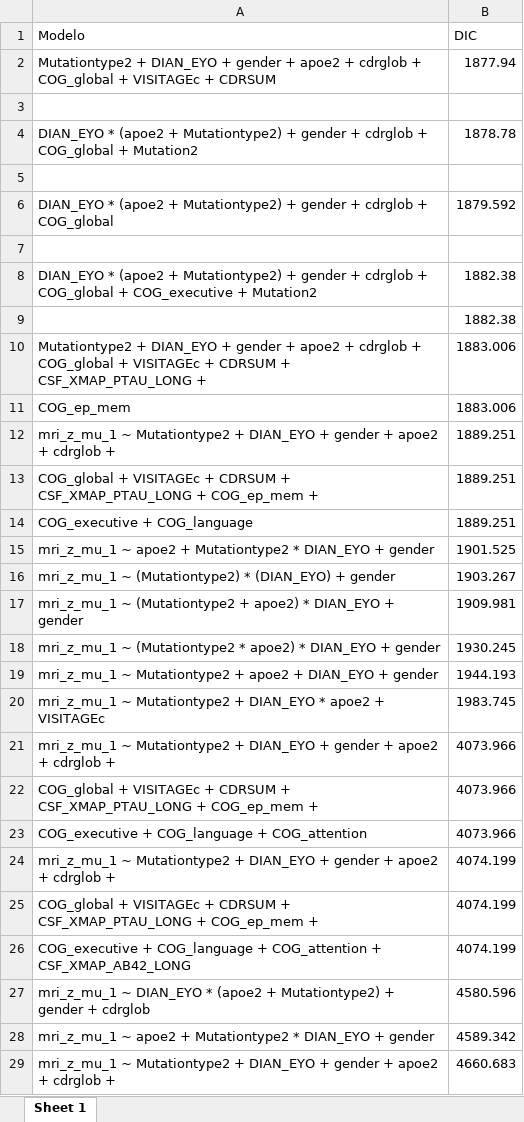
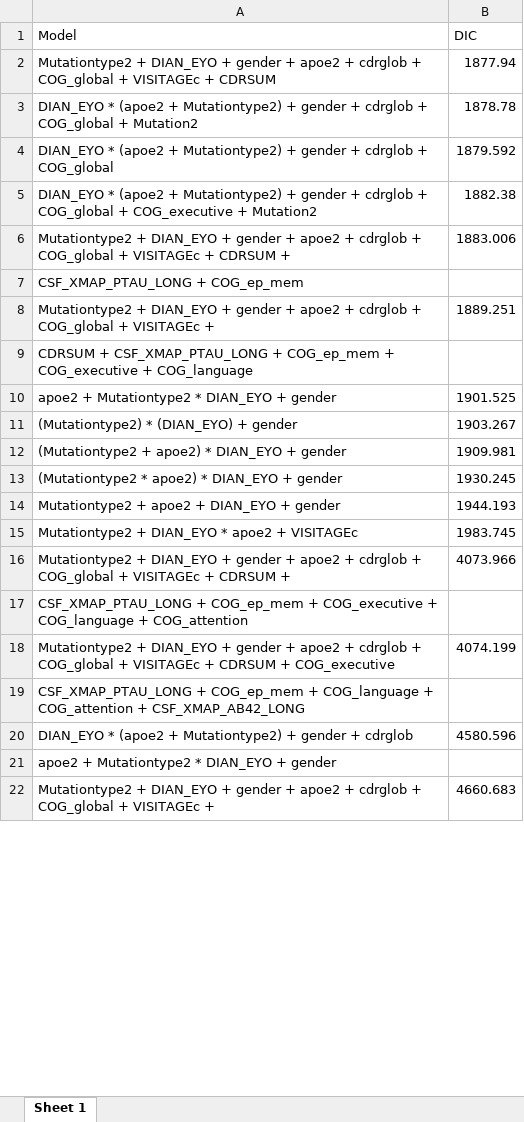
Before and after one commit to luxinmo2905/TFG_LunaMoreno, an Excel workbook: ResultadosLuna/resultados_modelos_DIC_3mod.xlsx, sheet Sheet 1, drawn as a sheet; only a part is shown; values as stored, in another font and other column widths than the file's, no borders; removed rows and columns are numbered as before the commit, all else as after; the diff covers the shown part only; the diff names each change by its address in the sheet, - before the commit and + after, or states it on an @@ line.

Commit message:
Add files via upload

```diff
--- a/ResultadosLuna/resultados_modelos_DIC_3mod.xlsx (sheet Sheet 1)
+++ b/ResultadosLuna/resultados_modelos_DIC_3mod.xlsx (sheet Sheet 1)
-A1: Modelo
+A1: Model
-row 3: (empty)
-row 5: (empty)
-row 7: (empty)
-row 9:  | 1882.38
-A6 (Model): …CDRSUM + CSF_XMAP_PTAU_LONG +
+A6 (Model): …CDRSUM +
-row 11: COG_ep_mem | 1883.006
+row 7: CSF_XMAP_PTAU_LONG + COG_ep_mem
-A8 (Model): mri_z_mu_1 ~ Mutationtype2 + DIAN_EYO + gender + apoe2 + cdrglob +
+A8 (Model): Mutationtype2 + DIAN_EYO + gender + apoe2 + cdrglob + COG_global + VISITAGEc +
-row 13: COG_global + VISITAGEc + CDRSUM + CSF_XMAP_PTAU_LONG + COG_ep_mem + | 1889.251
-row 14: COG_executive + COG_language | 1889.251
+row 9: CDRSUM + CSF_XMAP_PTAU_LONG + COG_ep_mem + COG_executive + COG_language
-A10 (Model): mri_z_mu_1 ~ apoe2 +…
+A10 (Model): apoe2 +…
-A11 (Model): mri_z_mu_1 ~ (Mutationtype2) * (DIAN_EYO) + gender
+A11 (Model): (Mutationtype2) * (DIAN_EYO) + gender
-A12 (Model): mri_z_mu_1 ~ (Mutationtype2 +…
+A12 (Model): (Mutationtype2 +…
-A13 (Model): mri_z_mu_1 ~ (Mutationtype2 *…
+A13 (Model): (Mutationtype2 *…
-A14 (Model): mri_z_mu_1 ~ Mutationtype2 +…
+A14 (Model): Mutationtype2 +…
-A15 (Model): mri_z_mu_1 ~ Mutationtype2 +…
+A15 (Model): Mutationtype2 +…
-A16 (Model): mri_z_mu_1 ~ Mutationtype2 + DIAN_EYO + gender + apoe2 + cdrglob +
+A16 (Model): Mutationtype2 + DIAN_EYO + gender + apoe2 + cdrglob + COG_global + VISITAGEc + CDRSUM +
-row 22: COG_global + VISITAGEc + CDRSUM + CSF_XMAP_PTAU_LONG + COG_ep_mem + | 4073.966
-row 23: COG_executive + COG_language + COG_attention | 4073.966
+row 17: CSF_XMAP_PTAU_LONG + COG_ep_mem + COG_executive + COG_language + COG_attention
-A18 (Model): mri_z_mu_1 ~ Mutationtype2 + DIAN_EYO + gender + apoe2 + cdrglob +
+A18 (Model): Mutationtype2 + DIAN_EYO + gender + apoe2 + cdrglob + COG_global + VISITAGEc + CDRSUM + COG_executive
-row 25: COG_global + VISITAGEc + CDRSUM + CSF_XMAP_PTAU_LONG + COG_ep_mem + | 4074.199
-row 26: COG_executive + COG_language + COG_attention + CSF_XMAP_AB42_LONG | 4074.199
+row 19: CSF_XMAP_PTAU_LONG + COG_ep_mem + COG_language + COG_attention + CSF_XMAP_AB42_LONG
-A20 (Model): mri_z_mu_1 ~ DIAN_EYO *…
+A20 (Model): DIAN_EYO *…
-row 28: mri_z_mu_1 ~ apoe2 + Mutationtype2 * DIAN_EYO + gender | 4589.342
+row 21: apoe2 + Mutationtype2 * DIAN_EYO + gender
-A22 (Model): mri_z_mu_1 ~ Mutationtype2 + DIAN_EYO + gender + apoe2 + cdrglob +
+A22 (Model): Mutationtype2 + DIAN_EYO + gender + apoe2 + cdrglob + COG_global + VISITAGEc +
```
Also changed, not shown: 2 added rows, 5 removed rows and 5 edited cells elsewhere in this sheet.
